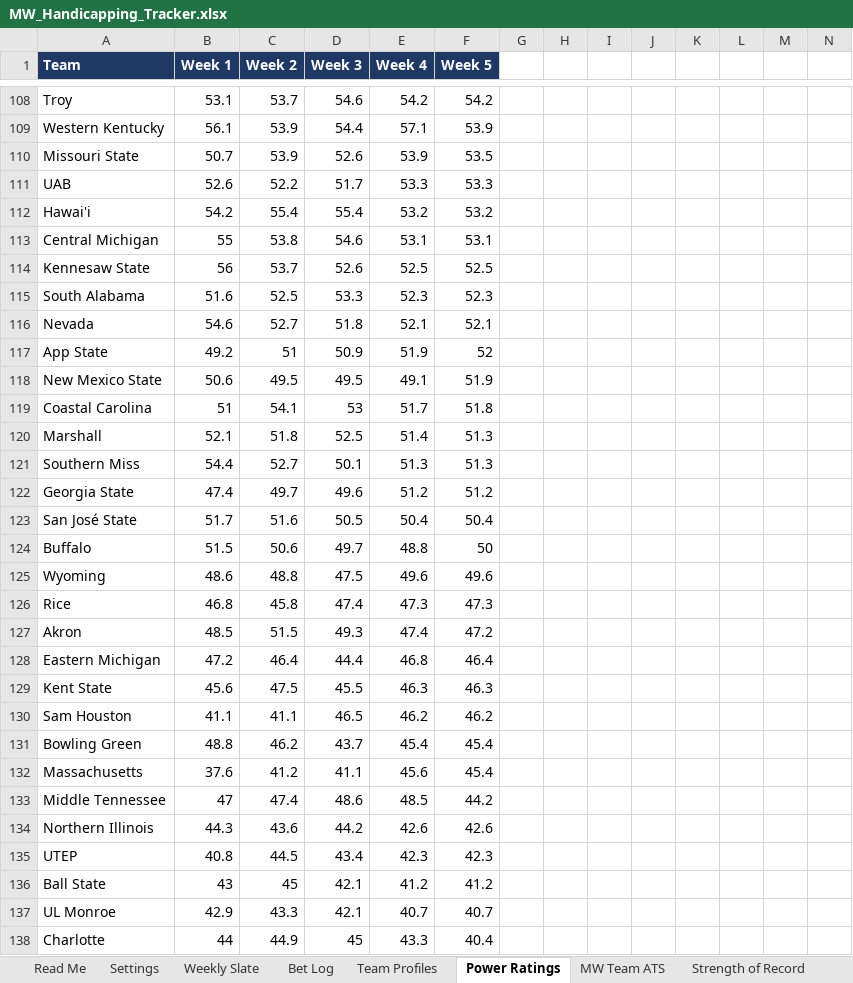
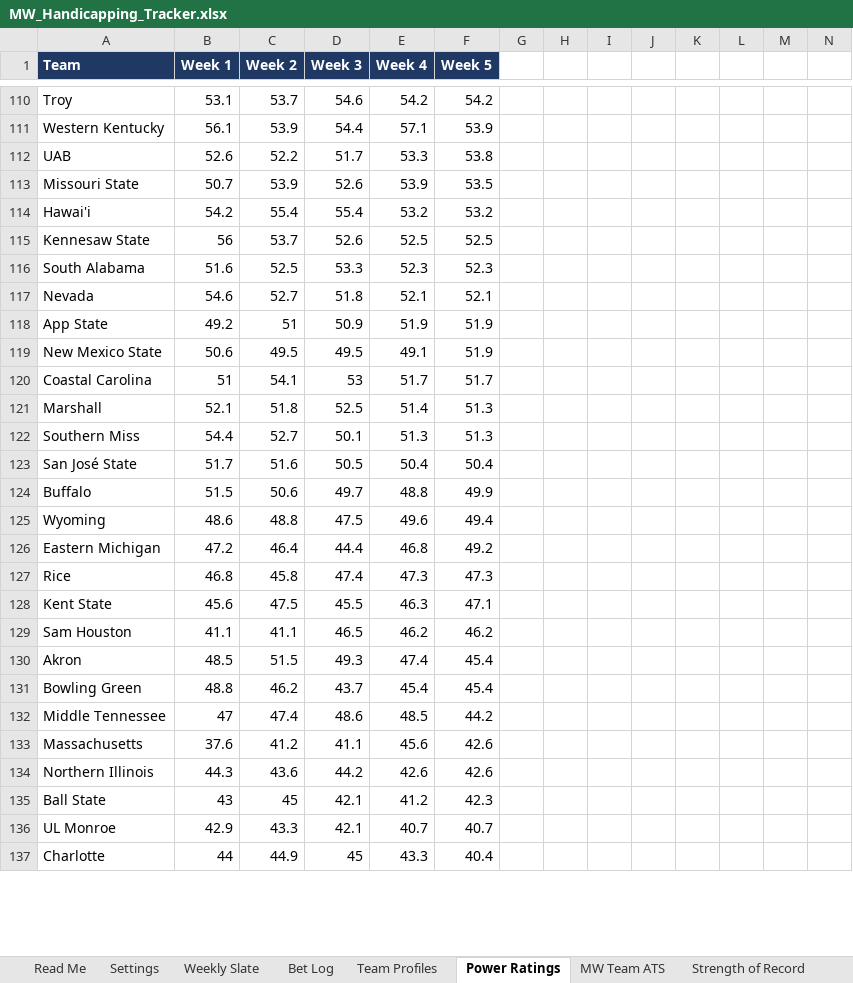
Before and after one commit to colea223/mdubcapping, an Excel workbook: excel/MW_Handicapping_Tracker.xlsx, sheet Power Ratings, drawn as a sheet; only a part is shown, gaps mark what is left out; values as stored, in another font and other column widths than the file's, no borders; removed rows and columns are numbered as before the commit, all else as after; rows hold the shown columns only; the diff covers the shown part only; the diff names each change by its address in the sheet, - before the commit and + after, or states it on an @@ line.

```diff
--- a/excel/MW_Handicapping_Tracker.xlsx (sheet Power Ratings)
+++ b/excel/MW_Handicapping_Tracker.xlsx (sheet Power Ratings)
+row 112: UAB | 52.6 | 52.2 | 51.7 | 53.3 | 53.8
-row 111: UAB | 52.6 | 52.2 | 51.7 | 53.3 | 53.3
-row 113: Central Michigan | 55 | 53.8 | 54.6 | 53.1 | 53.1
-F118 (Week 5): 52
+F118 (Week 5): 51.9
-F120 (Week 5): 51.8
+F120 (Week 5): 51.7
-row 122: Georgia State | 47.4 | 49.7 | 49.6 | 51.2 | 51.2
-F124 (Week 5): 50
+F124 (Week 5): 49.9
-F125 (Week 5): 49.6
+F125 (Week 5): 49.4
+row 126: Eastern Michigan | 47.2 | 46.4 | 44.4 | 46.8 | 49.2
-row 127: Akron | 48.5 | 51.5 | 49.3 | 47.4 | 47.2
-row 128: Eastern Michigan | 47.2 | 46.4 | 44.4 | 46.8 | 46.4
-F128 (Week 5): 46.3
+F128 (Week 5): 47.1
+row 130: Akron | 48.5 | 51.5 | 49.3 | 47.4 | 45.4
-row 132: Massachusetts | 37.6 | 41.2 | 41.1 | 45.6 | 45.4
+row 133: Massachusetts | 37.6 | 41.2 | 41.1 | 45.6 | 42.6
-row 135: UTEP | 40.8 | 44.5 | 43.4 | 42.3 | 42.3
-F135 (Week 5): 41.2
+F135 (Week 5): 42.3
```
Also changed, not shown: 13 added rows, 10 removed rows and 11 edited cells elsewhere in this sheet, sheet Bet Log, sheet Strength of Record, sheet Weekly Slate, sheet National Slate, sheet Mid-American Slate, sheet SEC Slate, 11 more sheets, 16 other files.
